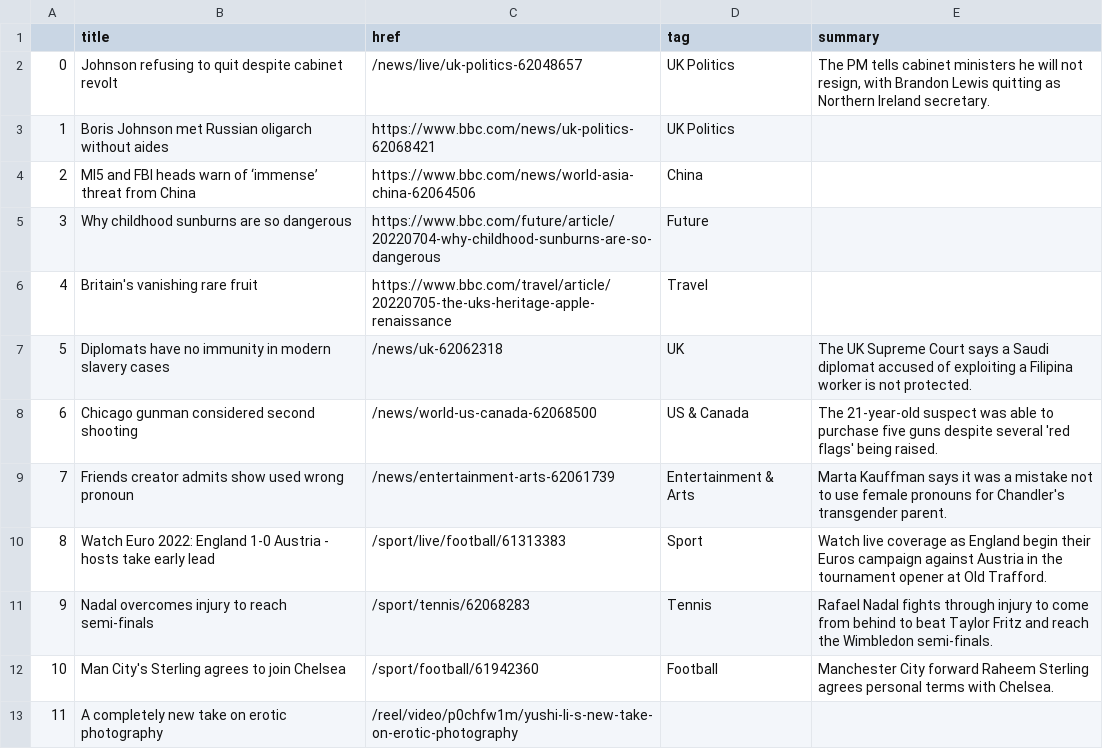
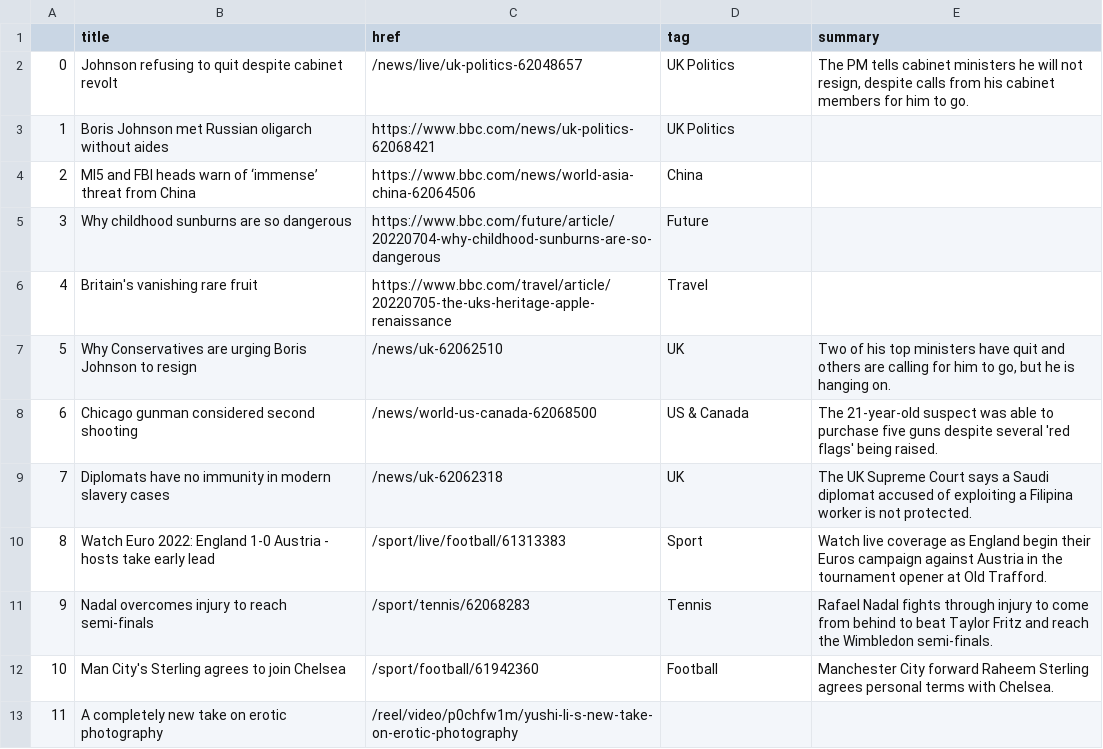
Before and after one commit to msalexford/automatic-scraper, a CSV file: bbc-headlines.csv, drawn as a sheet; only a part is shown.

```diff
--- a/bbc-headlines.csv
+++ b/bbc-headlines.csv
@@ -1,3 +1,3 @@
 ,title,href,tag,summary
-0,Johnson refusing to quit despite cabinet revolt,/news/live/uk-politics-62048657,UK Politics,"The PM tells cabinet ministers he will not resign, with Brandon Lewis quitting as Northern Ireland secretary."
+0,Johnson refusing to quit despite cabinet revolt,/news/live/uk-politics-62048657,UK Politics,"The PM tells cabinet ministers he will not resign, despite calls from his cabinet members for him to go."
 1,Boris Johnson met Russian oligarch without aides,https://www.bbc.com/news/uk-politics-62068421,UK Politics,
@@ -6,5 +6,5 @@
 4,Britain's vanishing rare fruit,https://www.bbc.com/travel/article/20220705-the-uks-heritage-apple-renaissance,Travel,
-5,Diplomats have no immunity in modern slavery cases,/news/uk-62062318,UK,The UK Supreme Court says a Saudi diplomat accused of exploiting a Filipina worker is not protected.
+5,Why Conservatives are urging Boris Johnson to resign,/news/uk-62062510,UK,"Two of his top ministers have quit and others are calling for him to go, but he is hanging on."
 6,Chicago gunman considered second shooting,/news/world-us-canada-62068500,US & Canada,The 21-year-old suspect was able to purchase five guns despite several 'red flags' being raised.
-7,Friends creator admits show used wrong pronoun,/news/entertainment-arts-62061739,Entertainment & Arts,Marta Kauffman says it was a mistake not to use female pronouns for Chandler's transgender parent.
+7,Diplomats have no immunity in modern slavery cases,/news/uk-62062318,UK,The UK Supreme Court says a Saudi diplomat accused of exploiting a Filipina worker is not protected.
 8,Watch Euro 2022: England 1-0 Austria - hosts take early lead,/sport/live/football/61313383,Sport,Watch live coverage as England begin their Euros campaign against Austria in the tournament opener at Old Trafford.
```
